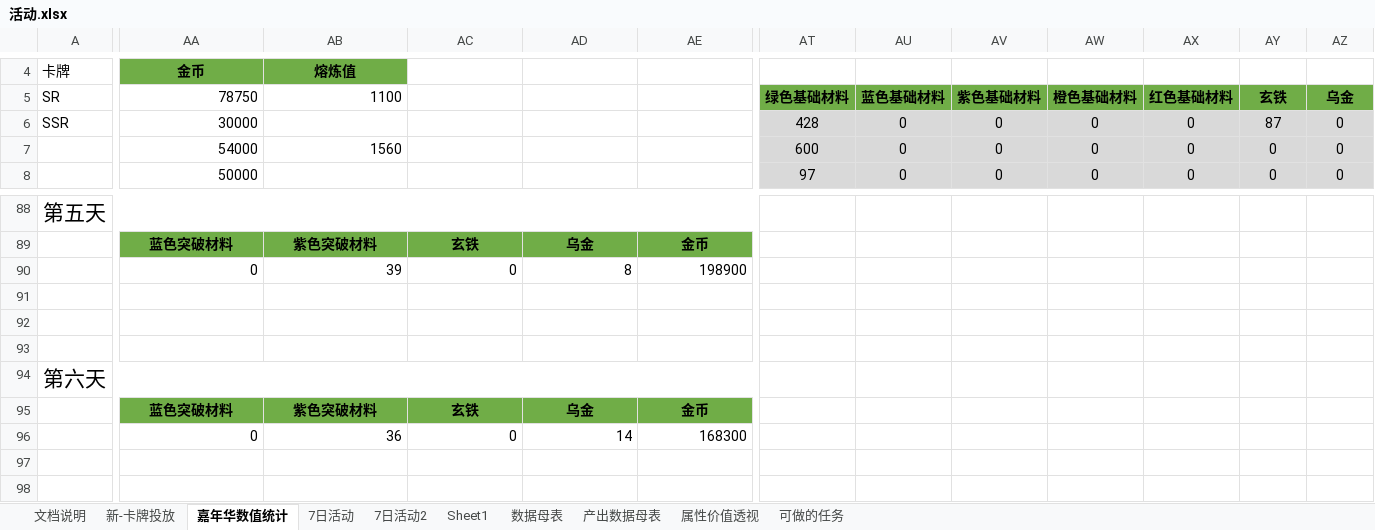
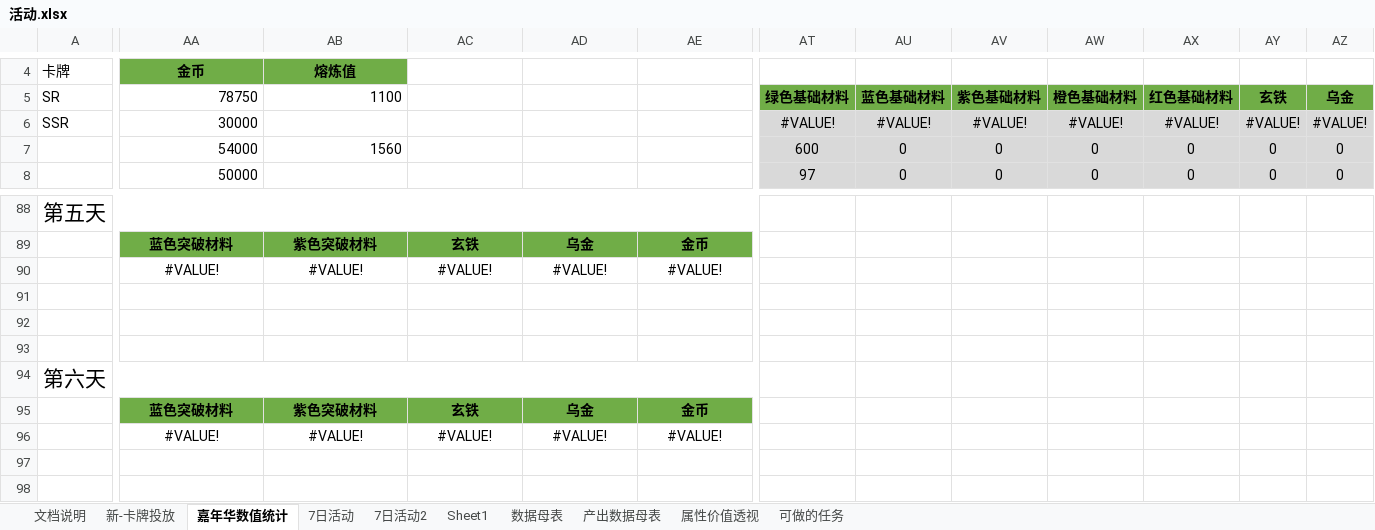
Before and after one commit to hataksumo/DesignerDoc, an Excel workbook: 策划案/镇魂街/活动.xlsx, sheet 嘉年华数值统计, drawn as a sheet; only a part is shown, gaps mark what is left out; values as stored, in another font and other column widths than the file's, no borders; charts and pictures not drawn; the diff covers the shown part only; the diff names each change by its address in the sheet, - before the commit and + after, or states it on an @@ line.

```diff
--- a/策划案/镇魂街/活动.xlsx (sheet 嘉年华数值统计)
+++ b/策划案/镇魂街/活动.xlsx (sheet 嘉年华数值统计)
-AT6: 428
+AT6: #VALUE!
-AU6: 0
+AU6: #VALUE!
-AV6: 0
+AV6: #VALUE!
-AW6: 0
+AW6: #VALUE!
-AX6: 0
+AX6: #VALUE!
-AY6: 87
+AY6: #VALUE!
-AZ6: 0
+AZ6: #VALUE!
-AA90: 0
+AA90: #VALUE!
-AA90:AE90 alignment: right
+AA90:AE90 alignment: center
-AB90: 39
+AB90: #VALUE!
-AC90: 0
+AC90: #VALUE!
-AD90: 8
+AD90: #VALUE!
-AE90: 198900
+AE90: #VALUE!
-AA96: 0
+AA96: #VALUE!
-AA96:AE96 alignment: right
+AA96:AE96 alignment: center
-AB96: 36
+AB96: #VALUE!
-AC96: 0
+AC96: #VALUE!
-AD96: 14
+AD96: #VALUE!
-AE96: 168300
+AE96: #VALUE!
```
Also changed, not shown: 3 added rows, 3 removed rows, 168 edited cells and cell formats elsewhere in this sheet, sheet 产出数据母表, sheet 新-卡牌投放, 策划案/镇魂街/测试-运营相关.xlsx, 2 other files.
